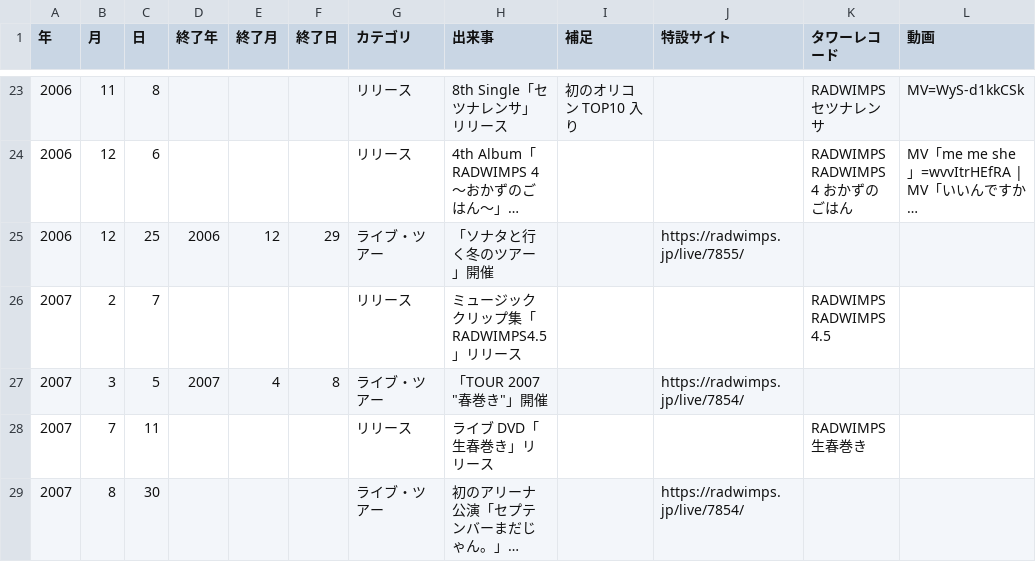
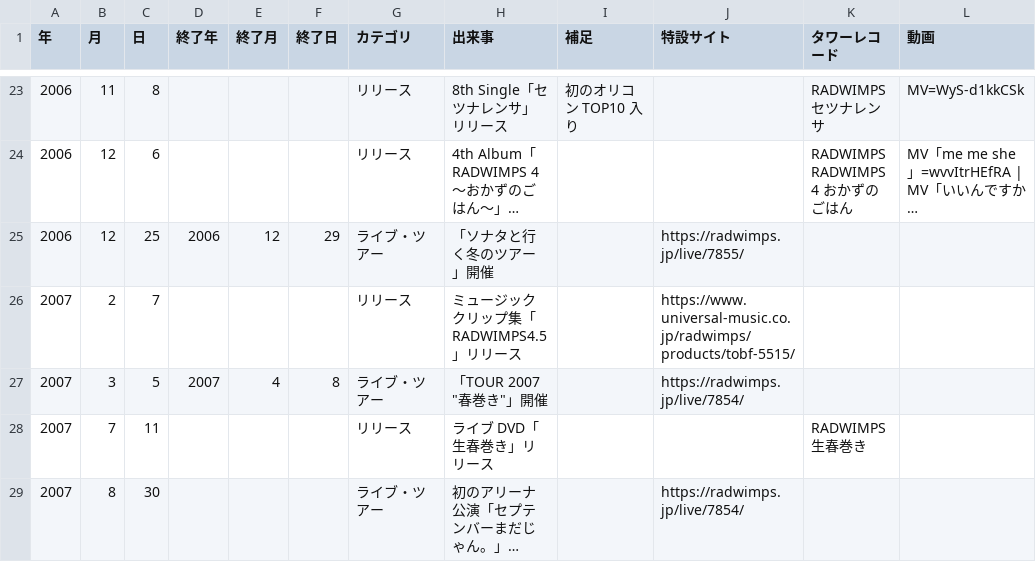
Before and after one commit to radwimps-archive/radwimps-interview-index, a CSV file: data/history.csv, drawn as a sheet; only a part is shown, gaps mark what is left out; long unchanged cells end in ….

```diff
--- a/data/history.csv
+++ b/data/history.csv
@@ -25,3 +25,3 @@
 2006,12,25,2006,12,29,ライブ・ツアー,「ソナタと行く冬のツアー」開催,,https://radwimps.jp/live/7855/,,
-2007,2,7,,,,リリース,ミュージッククリップ集「RADWIMPS4.5」リリース,,,RADWIMPS RADWIMPS 4.5,
+2007,2,7,,,,リリース,ミュージッククリップ集「RADWIMPS4.5」リリース,,https://www.universal-music.co.jp/radwimps/products/tobf-5515/,,
 2007,3,5,2007,4,8,ライブ・ツアー,"「TOUR 2007 ""春巻き""」開催",,https://radwimps.jp/live/7854/,,
```
Also changed, not shown: 2 other files.
